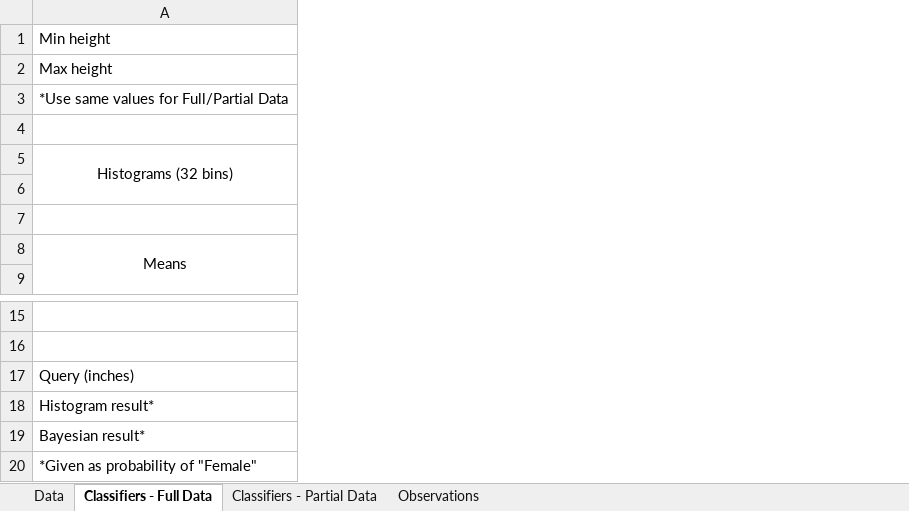
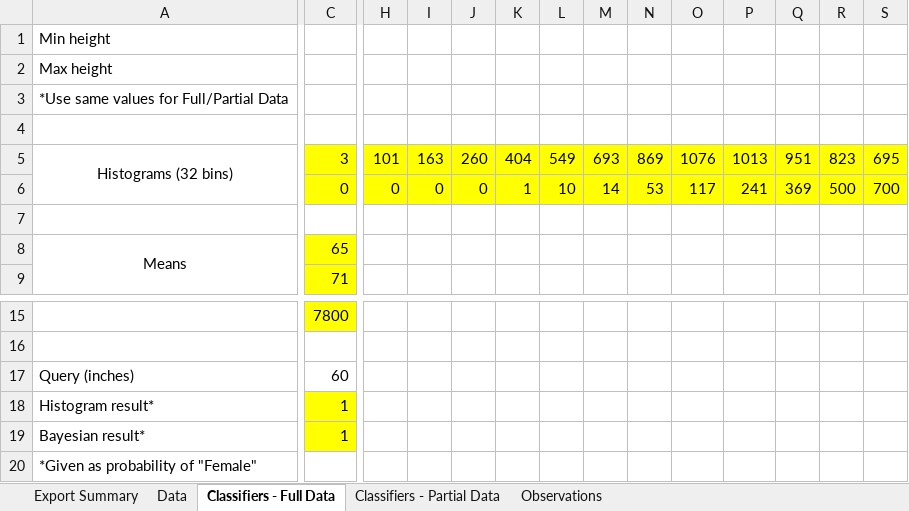
Before and after one commit to achaturvedi81/python, an Excel workbook: assignment-1/Assignment_1_Data_and_Template.xlsx, sheet Classifiers - Full Data, drawn as a sheet; only a part is shown, gaps mark what is left out; values as stored, in another font and other column widths than the file's, no borders; removed rows and columns are numbered as before the commit, all else as after; rows hold the shown columns only; the diff covers the shown part only; the diff names each change by its address in the sheet, - before the commit and + after, or states it on an @@ line.

```diff
--- a/assignment-1/Assignment_1_Data_and_Template.xlsx (sheet Classifiers - Full Data)
+++ b/assignment-1/Assignment_1_Data_and_Template.xlsx (sheet Classifiers - Full Data)
+sheet tab: Export Summary
+column C, row 5: 3; rows 8-9: 65 | 71; rows 15-17: 7800 |  | 60
+column H, row 5: 101
+column I, row 5: 163
+column J, row 5: 260
+column K, row 5: 404
+column L, row 5: 549
+column M, row 5: 693
+column N, row 5: 869
+column O, row 5: 1076
+column P, row 5: 1013
+column Q, row 5: 951
+column R, row 5: 823
+column S, row 5: 695
-row 6: (empty)
+row 6:  | 0 | 0 | 0 | 0 | 1 | 10 | 14 | 53 | 117 | 241 | 369 | 500 | 700
-row 18: Histogram result*
-row 19: Bayesian result*
+row 18: Histogram result* | 1
+row 19: Bayesian result* | 1
```
Also changed, not shown: 15 added columns, 1 removed column and 6 edited cells elsewhere in this sheet, sheet Data, sheet Classifiers - Partial Data, sheet Observations, 7 other files.
